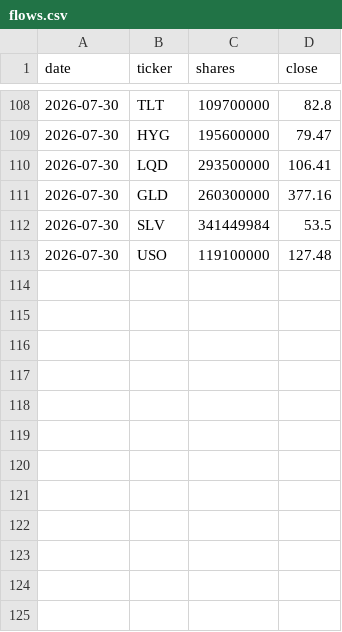
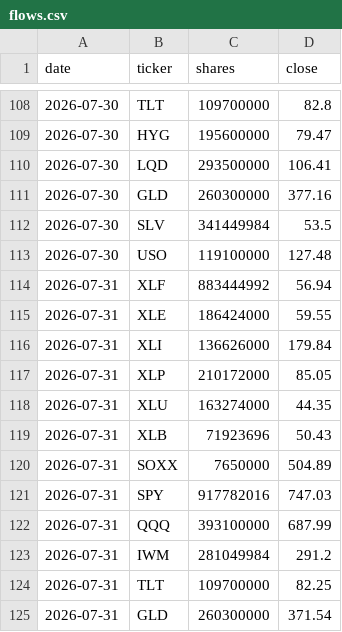
Before and after one commit to Krysson/CapitalMarketsMacro, a CSV file: history/flows.csv, drawn as a sheet; only a part is shown, gaps mark what is left out; the diff names each change by its address in the sheet, - before the commit and + after, or states it on an @@ line.

```diff
--- a/history/flows.csv
+++ b/history/flows.csv
+row 114: 2026-07-31 | XLF | 883444992 | 56.94
+row 115: 2026-07-31 | XLE | 186424000 | 59.55
+row 116: 2026-07-31 | XLI | 136626000 | 179.84
+row 117: 2026-07-31 | XLP | 210172000 | 85.05
+row 118: 2026-07-31 | XLU | 163274000 | 44.35
+row 119: 2026-07-31 | XLB | 71923696 | 50.43
+row 120: 2026-07-31 | SOXX | 7650000 | 504.89
+row 121: 2026-07-31 | SPY | 917782016 | 747.03
+row 122: 2026-07-31 | QQQ | 393100000 | 687.99
+row 123: 2026-07-31 | IWM | 281049984 | 291.2
+row 124: 2026-07-31 | TLT | 109700000 | 82.25
+row 125: 2026-07-31 | GLD | 260300000 | 371.54
```
Also changed, not shown: history/breadth.csv, history/signals.csv.
